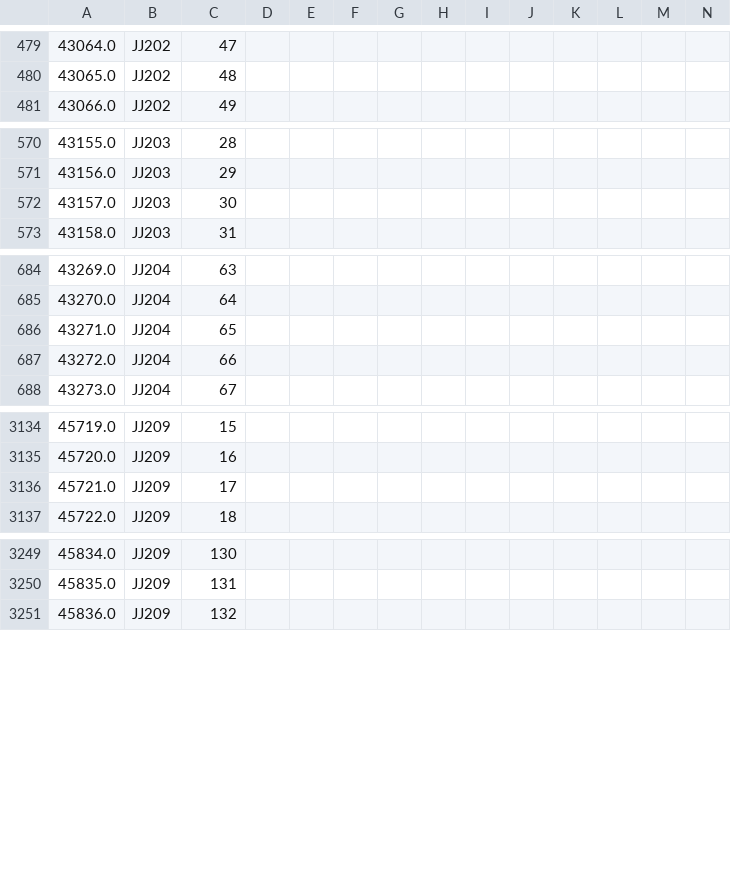
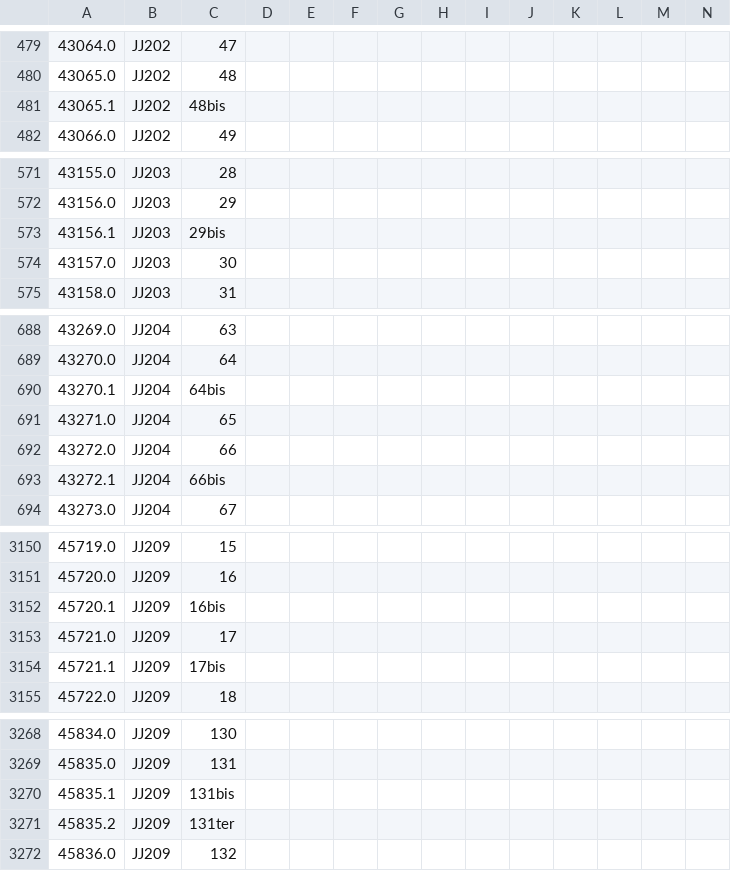
Before and after one commit to oriflamms/himanis, a CSV file: Acts/src_ipynb/JJ200-JJ211/output/actes.csv, drawn as a sheet; only a part is shown, gaps mark what is left out; rows hold the shown columns only; the diff covers the shown part only; the diff names each change by its address in the sheet, - before the commit and + after, or states it on an @@ line.

Commit message:
fin de correction des débuts d'actes et de numérotation

```diff
--- a/Acts/src_ipynb/JJ200-JJ211/output/actes.csv
+++ b/Acts/src_ipynb/JJ200-JJ211/output/actes.csv
+row 481: 43065.1 | JJ202 | 48bis
+row 573: 43156.1 | JJ203 | 29bis
+row 690: 43270.1 | JJ204 | 64bis
+row 693: 43272.1 | JJ204 | 66bis
+row 3152: 45720.1 | JJ209 | 16bis
+row 3154: 45721.1 | JJ209 | 17bis
+row 3270: 45835.1 | JJ209 | 131bis
+row 3271: 45835.2 | JJ209 | 131ter
```
Also changed, not shown: 14 added rows elsewhere in this file, 18 other files.
